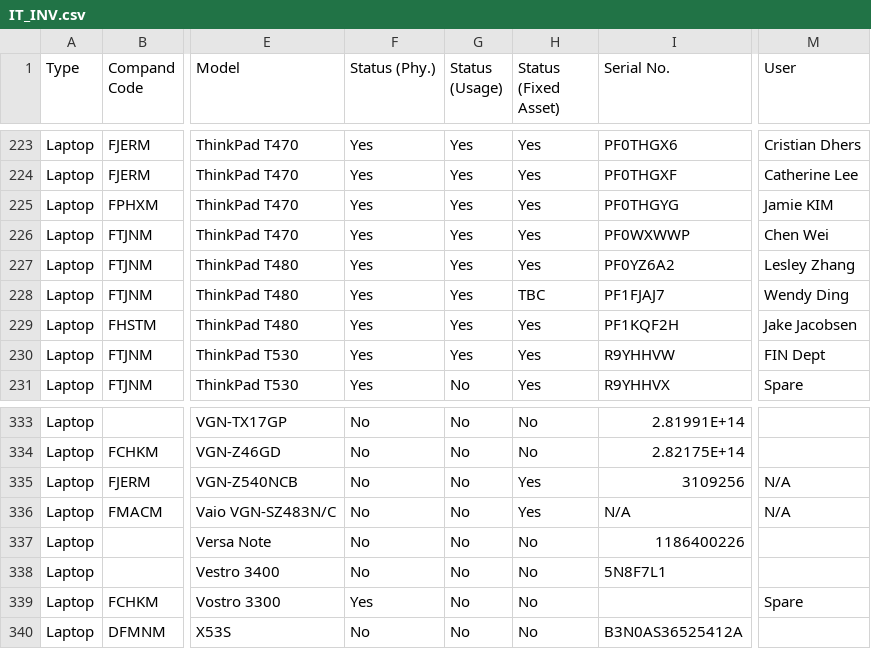
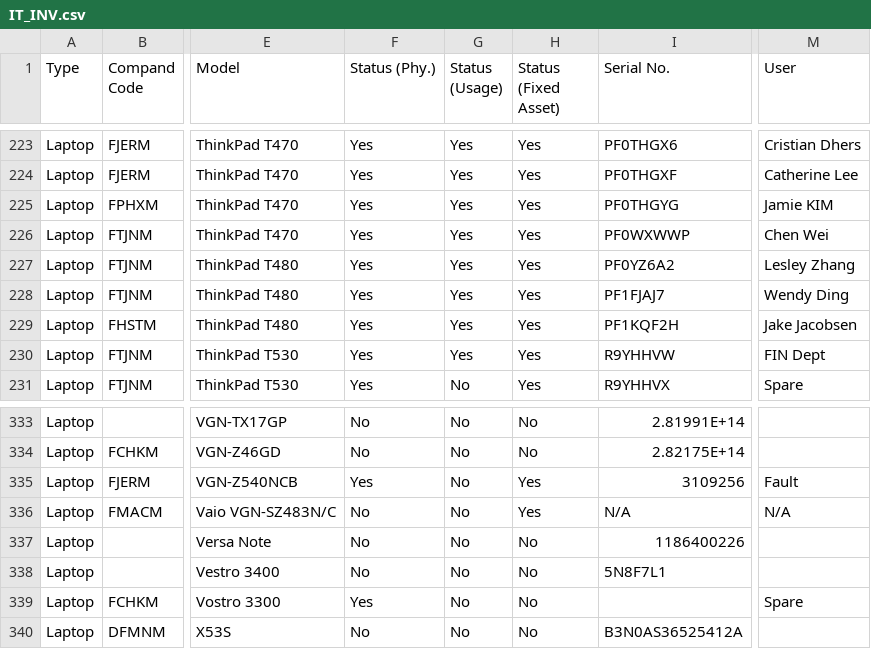
Before and after one commit to sunkit88/IT_inv, a CSV file: IT_INV.csv, drawn as a sheet; only a part is shown, gaps mark what is left out; the diff covers the shown part only; the diff names each change by its address in the sheet, - before the commit and + after, or states it on an @@ line.

```diff
--- a/IT_INV.csv
+++ b/IT_INV.csv
-H228 (Status (Fixed Asset)): TBC
+H228 (Status (Fixed Asset)): Yes
-F335 (Status (Phy.)): No
+F335 (Status (Phy.)): Yes
-M335 (User): N/A
+M335 (User): Fault
```
Also changed, not shown: 5 added rows, 2 moved rows and 2 edited cells elsewhere in this file, fin_inv_inner.csv, it_inv_inner.csv, 1 other file.
